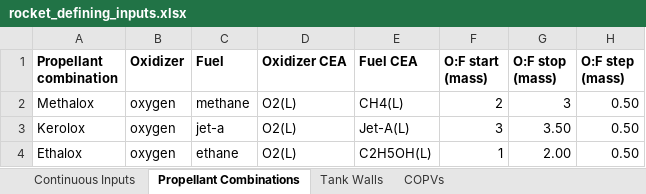
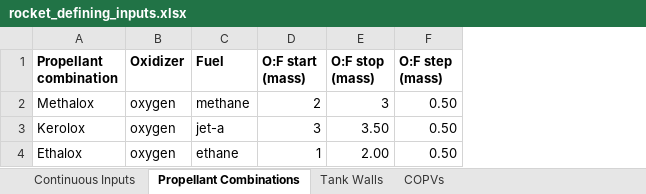
Before and after one commit to Purdue-Space-Program/PSPL_Rocket_4_Sizing, an Excel workbook: data/inputs/rocket_defining_inputs.xlsx, sheet Propellant Combinations, drawn as a sheet; values as stored, in another font and other column widths than the file's, no borders; the diff names each change by its address in the sheet, - before the commit and + after, or states it on an @@ line.

```diff
--- a/data/inputs/rocket_defining_inputs.xlsx (sheet Propellant Combinations)
+++ b/data/inputs/rocket_defining_inputs.xlsx (sheet Propellant Combinations)
-column D (Oxidizer CEA), rows 2-4: all O2(L)
-column E (Fuel CEA), rows 2-4: CH4(L) | Jet-A(L) | C2H5OH(L)
```
Also changed, not shown: 2 other files.
